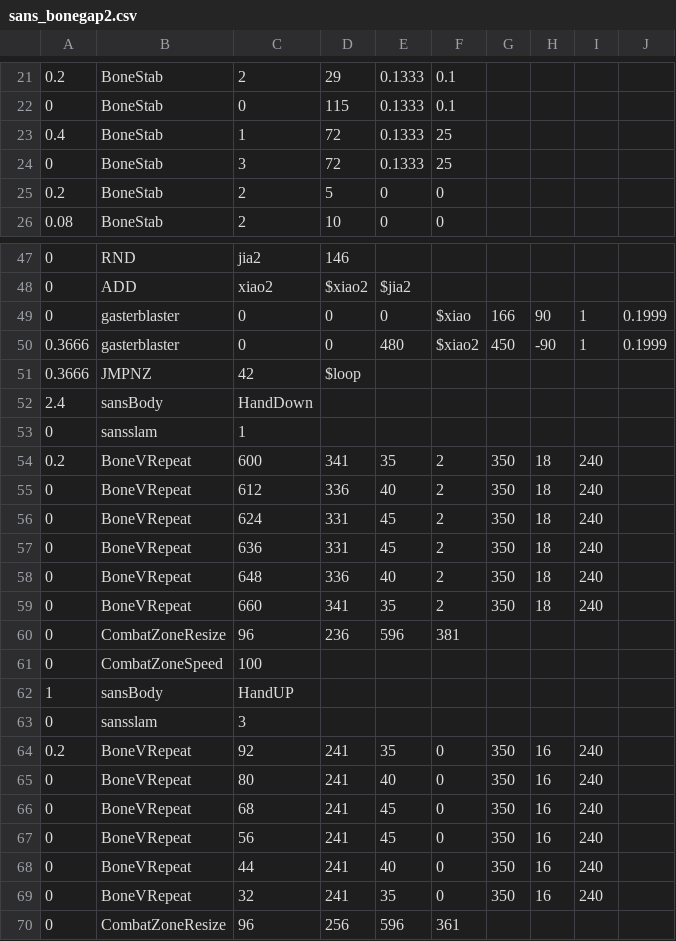
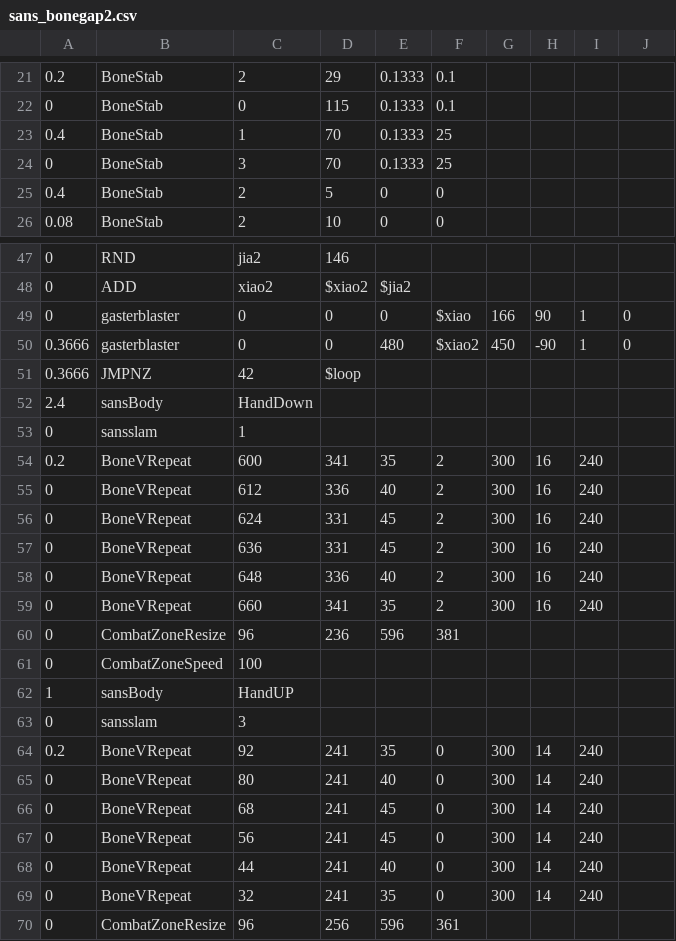
Before and after one commit to 1742137113/doyoulikevanyouxiing3, a CSV file: sans_bonegap2.csv, drawn as a sheet; only a part is shown, gaps mark what is left out.

Commit message:
bad

```diff
--- a/sans_bonegap2.csv
+++ b/sans_bonegap2.csv
@@ -22,5 +22,5 @@
 0,BoneStab,0,115,0.1333,0.1,,,,
-0.4,BoneStab,1,72,0.1333,25,,,,
-0,BoneStab,3,72,0.1333,25,,,,
-0.2,BoneStab,2,5,0,0,,,,
+0.4,BoneStab,1,70,0.1333,25,,,,
+0,BoneStab,3,70,0.1333,25,,,,
+0.4,BoneStab,2,5,0,0,,,,
 0.08,BoneStab,2,10,0,0,,,,
@@ -48,4 +48,4 @@
 0,ADD,xiao2,$xiao2,$jia2,,,,,
-0,gasterblaster,0,0,0,$xiao,166,90,1,0.1999
-0.3666,gasterblaster,0,0,480,$xiao2,450,-90,1,0.1999
+0,gasterblaster,0,0,0,$xiao,166,90,1,0
+0.3666,gasterblaster,0,0,480,$xiao2,450,-90,1,0
 0.3666,JMPNZ,42,$loop,,,,,,
@@ -53,8 +53,8 @@
 0,sansslam,1,,,,,,,
-0.2,BoneVRepeat,600,341,35,2,350,18,240,
-0,BoneVRepeat,612,336,40,2,350,18,240,
-0,BoneVRepeat,624,331,45,2,350,18,240,
-0,BoneVRepeat,636,331,45,2,350,18,240,
-0,BoneVRepeat,648,336,40,2,350,18,240,
-0,BoneVRepeat,660,341,35,2,350,18,240,
+0.2,BoneVRepeat,600,341,35,2,300,16,240,
+0,BoneVRepeat,612,336,40,2,300,16,240,
+0,BoneVRepeat,624,331,45,2,300,16,240,
+0,BoneVRepeat,636,331,45,2,300,16,240,
+0,BoneVRepeat,648,336,40,2,300,16,240,
+0,BoneVRepeat,660,341,35,2,300,16,240,
 0,CombatZoneResize,96,236,596,381,,,,
@@ -63,8 +63,8 @@
 0,sansslam,3,,,,,,,
-0.2,BoneVRepeat,92,241,35,0,350,16,240,
-0,BoneVRepeat,80,241,40,0,350,16,240,
-0,BoneVRepeat,68,241,45,0,350,16,240,
-0,BoneVRepeat,56,241,45,0,350,16,240,
-0,BoneVRepeat,44,241,40,0,350,16,240,
-0,BoneVRepeat,32,241,35,0,350,16,240,
+0.2,BoneVRepeat,92,241,35,0,300,14,240,
+0,BoneVRepeat,80,241,40,0,300,14,240,
+0,BoneVRepeat,68,241,45,0,300,14,240,
+0,BoneVRepeat,56,241,45,0,300,14,240,
+0,BoneVRepeat,44,241,40,0,300,14,240,
+0,BoneVRepeat,32,241,35,0,300,14,240,
 0,CombatZoneResize,96,256,596,361,,,,
```
